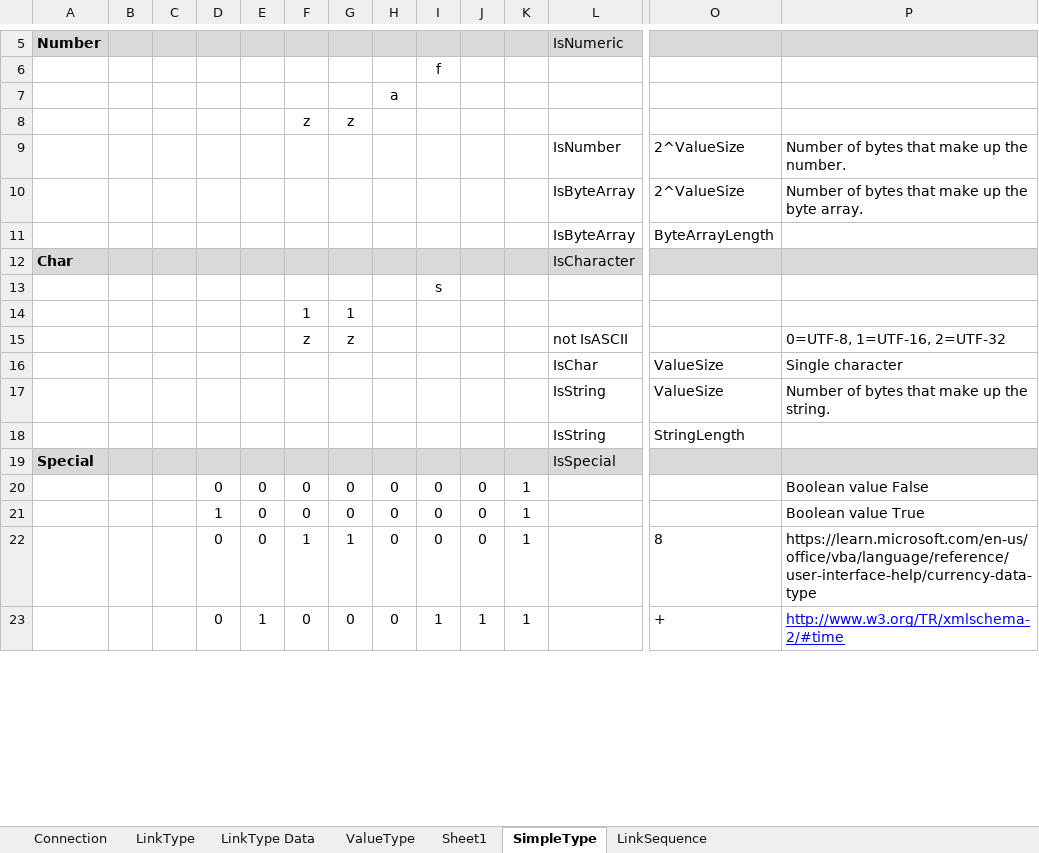
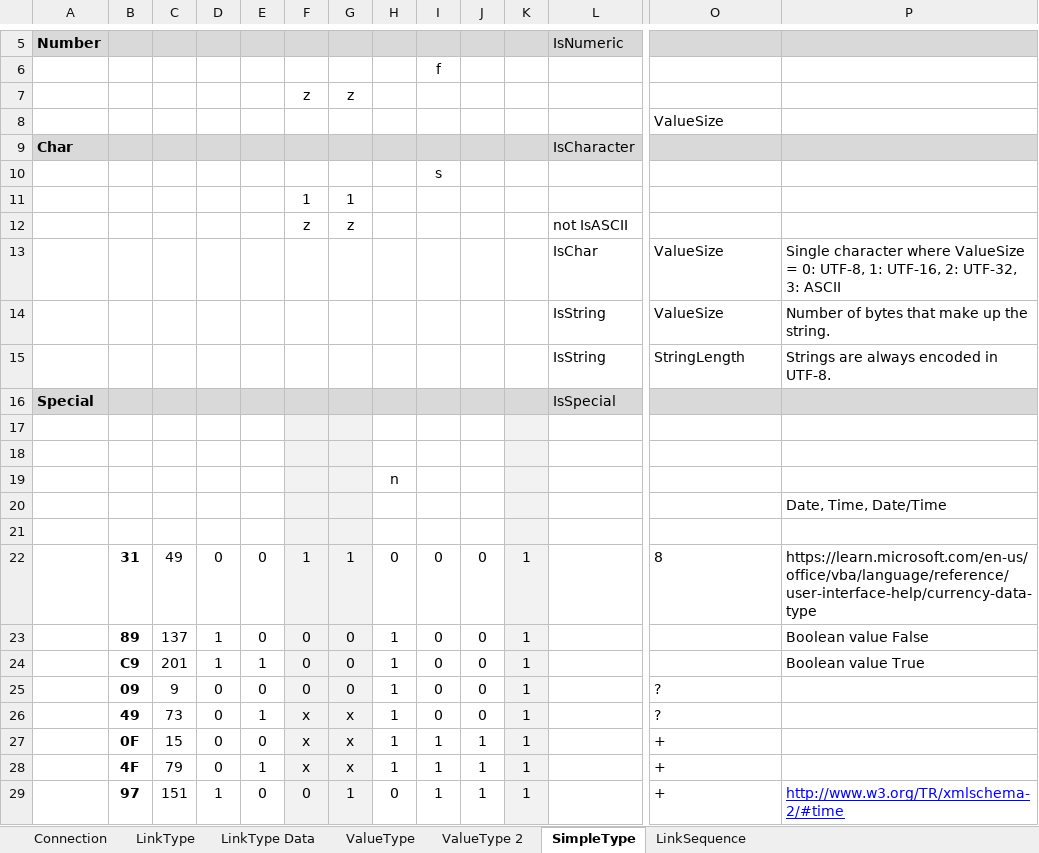
Before and after one commit to BatSoft-Morph/Definition, an Excel workbook: Protocol/Morph Protocol.xlsx, sheet SimpleType, drawn as a sheet; only a part is shown, gaps mark what is left out; values as stored, in another font and other column widths than the file's, no borders; removed rows and columns are numbered as before the commit, all else as after; rows hold the shown columns only; the diff covers the shown part only; the diff names each change by its address in the sheet, - before the commit and + after, or states it on an @@ line.

Commit message:
WIP

```diff
--- a/Protocol/Morph Protocol.xlsx (sheet SimpleType)
+++ b/Protocol/Morph Protocol.xlsx (sheet SimpleType)
-sheet tab: Sheet1
+sheet tab: ValueType 2
-row 7:  |  |  |  |  |  |  | a
-row 9:  |  |  |  |  |  |  |  |  |  |  | IsNumber | 2^ValueSize | Number of bytes that make up the number.
-row 10:  |  |  |  |  |  |  |  |  |  |  | IsByteArray | 2^ValueSize | Number of bytes that make up the byte array.
-row 11:  |  |  |  |  |  |  |  |  |  |  | IsByteArray | ByteArrayLength
+row 8:  |  |  |  |  |  |  |  |  |  |  |  | ValueSize
-P12: 0=UTF-8, 1=UTF-16, 2=UTF-32
+P12: (empty)
-P13: Single character
+P13: Single character where ValueSize = 0: UTF-8, 1: UTF-16, 2: UTF-32, 3: ASCII
-P15: (empty)
+P15: Strings are always encoded in UTF-8.
-row 17:  |  |  | 0 | 0 | 0 | 0 | 0 | 0 | 0 | 1 |  |  | Boolean value False
+row 17: (empty)
-F17:G18 fill: none
+F17:G18 fill: #F2F2F2
-K17:K18 fill: none
+K17:K18 fill: #F2F2F2
-row 18:  |  |  | 1 | 0 | 0 | 0 | 0 | 0 | 0 | 1 |  |  | Boolean value True
+row 18: (empty)
+row 19:  |  |  |  |  |  |  | n
+row 20:  |  |  |  |  |  |  |  |  |  |  |  |  | Date, Time, Date/Time
+row 21: (empty)
-B22: (empty)
+B22: 31
-C22: (empty)
+C22: 49
-F22:G22 fill: none
+F22:G22 fill: #F2F2F2
-K22 fill: none
+K22 fill: #F2F2F2
+row 23:  | 89 | 137 | 1 | 0 | 0 | 0 | 1 | 0 | 0 | 1 |  |  | Boolean value False
+row 24:  | C9 | 201 | 1 | 1 | 0 | 0 | 1 | 0 | 0 | 1 |  |  | Boolean value True
+row 25:  | 09 | 9 | 0 | 0 | 0 | 0 | 1 | 0 | 0 | 1 |  | ?
+row 26:  | 49 | 73 | 0 | 1 | x | x | 1 | 0 | 0 | 1 |  | ?
+row 27:  | 0F | 15 | 0 | 0 | x | x | 1 | 1 | 1 | 1 |  | +
+row 28:  | 4F | 79 | 0 | 1 | x | x | 1 | 1 | 1 | 1 |  | +
-B29: (empty)
+B29: 97
-C29: (empty)
+C29: 151
-D29: 0
+D29: 1
-E29: 1
+E29: 0
-F29:G29 fill: none
+F29:G29 fill: #F2F2F2
-G29: 0
+G29: 1
-K29 fill: none
+K29 fill: #F2F2F2
```
Also changed, not shown: 1 removed row, 8 edited cells and cell formats elsewhere in this sheet, sheet ValueType 2, formulas that keep their value.
